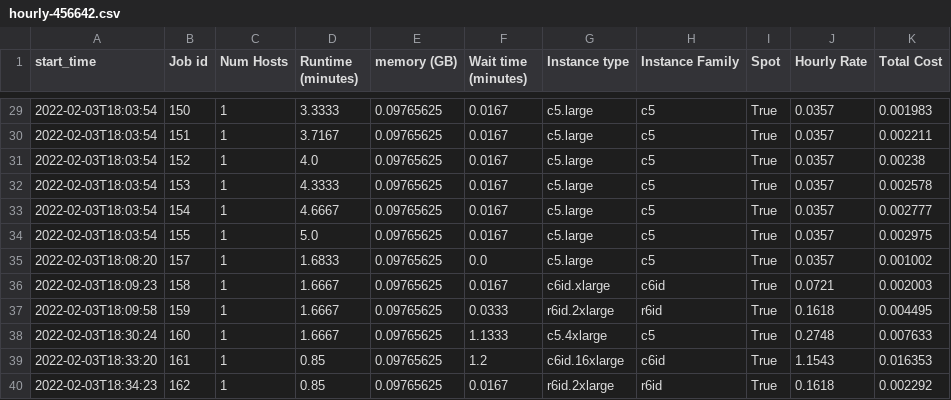
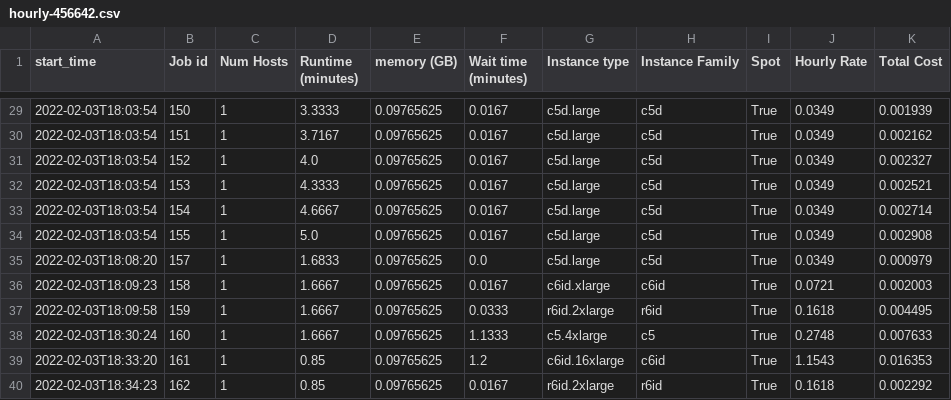
Before and after one commit to aws-samples/hpc-cost-simulator, a CSV file: test_files/JobAnalyzer/lsf/hourly-456642.csv, drawn as a sheet; only a part is shown, gaps mark what is left out; the diff covers the shown part only.

```diff
--- a/test_files/JobAnalyzer/lsf/hourly-456642.csv
+++ b/test_files/JobAnalyzer/lsf/hourly-456642.csv
@@ -29,8 +29,8 @@ start_time,Job id,Num Hosts,Runtime (minutes),memory (GB),Wait time (minutes),In
-2022-02-03T18:03:54,150,1,3.3333,0.09765625,0.0167,c5.large,c5,True,0.0357,0.001983
-2022-02-03T18:03:54,151,1,3.7167,0.09765625,0.0167,c5.large,c5,True,0.0357,0.002211
-2022-02-03T18:03:54,152,1,4.0,0.09765625,0.0167,c5.large,c5,True,0.0357,0.00238
-2022-02-03T18:03:54,153,1,4.3333,0.09765625,0.0167,c5.large,c5,True,0.0357,0.002578
-2022-02-03T18:03:54,154,1,4.6667,0.09765625,0.0167,c5.large,c5,True,0.0357,0.002777
-2022-02-03T18:03:54,155,1,5.0,0.09765625,0.0167,c5.large,c5,True,0.0357,0.002975
-2022-02-03T18:08:20,157,1,1.6833,0.09765625,0.0,c5.large,c5,True,0.0357,0.001002
+2022-02-03T18:03:54,150,1,3.3333,0.09765625,0.0167,c5d.large,c5d,True,0.0349,0.001939
+2022-02-03T18:03:54,151,1,3.7167,0.09765625,0.0167,c5d.large,c5d,True,0.0349,0.002162
+2022-02-03T18:03:54,152,1,4.0,0.09765625,0.0167,c5d.large,c5d,True,0.0349,0.002327
+2022-02-03T18:03:54,153,1,4.3333,0.09765625,0.0167,c5d.large,c5d,True,0.0349,0.002521
+2022-02-03T18:03:54,154,1,4.6667,0.09765625,0.0167,c5d.large,c5d,True,0.0349,0.002714
+2022-02-03T18:03:54,155,1,5.0,0.09765625,0.0167,c5d.large,c5d,True,0.0349,0.002908
+2022-02-03T18:08:20,157,1,1.6833,0.09765625,0.0,c5d.large,c5d,True,0.0349,0.000979
 2022-02-03T18:09:23,158,1,1.6667,0.09765625,0.0167,c6id.xlarge,c6id,True,0.0721,0.002003
```
Also changed, not shown: 91 edited cells elsewhere in this file, test_files/JobAnalyzer/slurm/array/summary.csv, test_files/JobAnalyzer/slurm/long/hourly-457172.csv, 36 other files.
